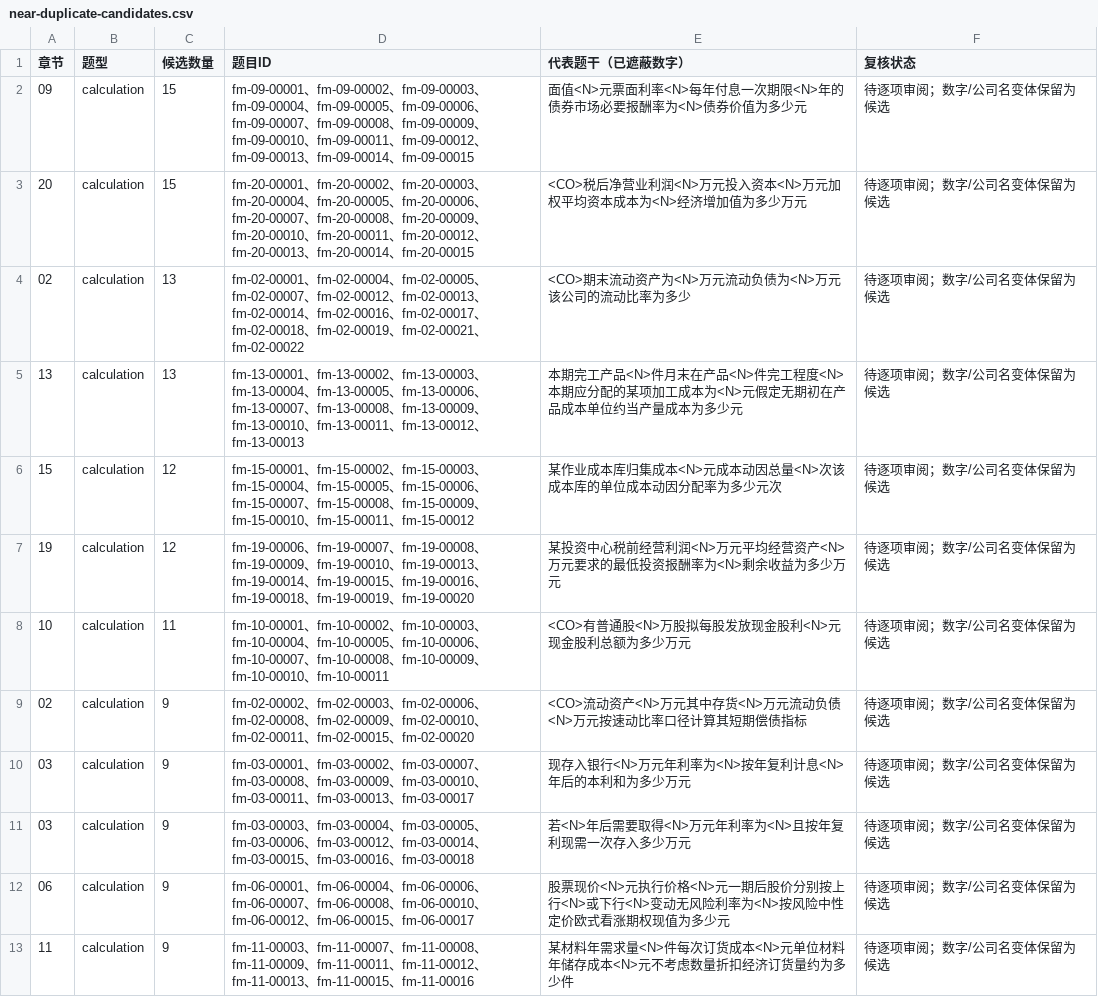
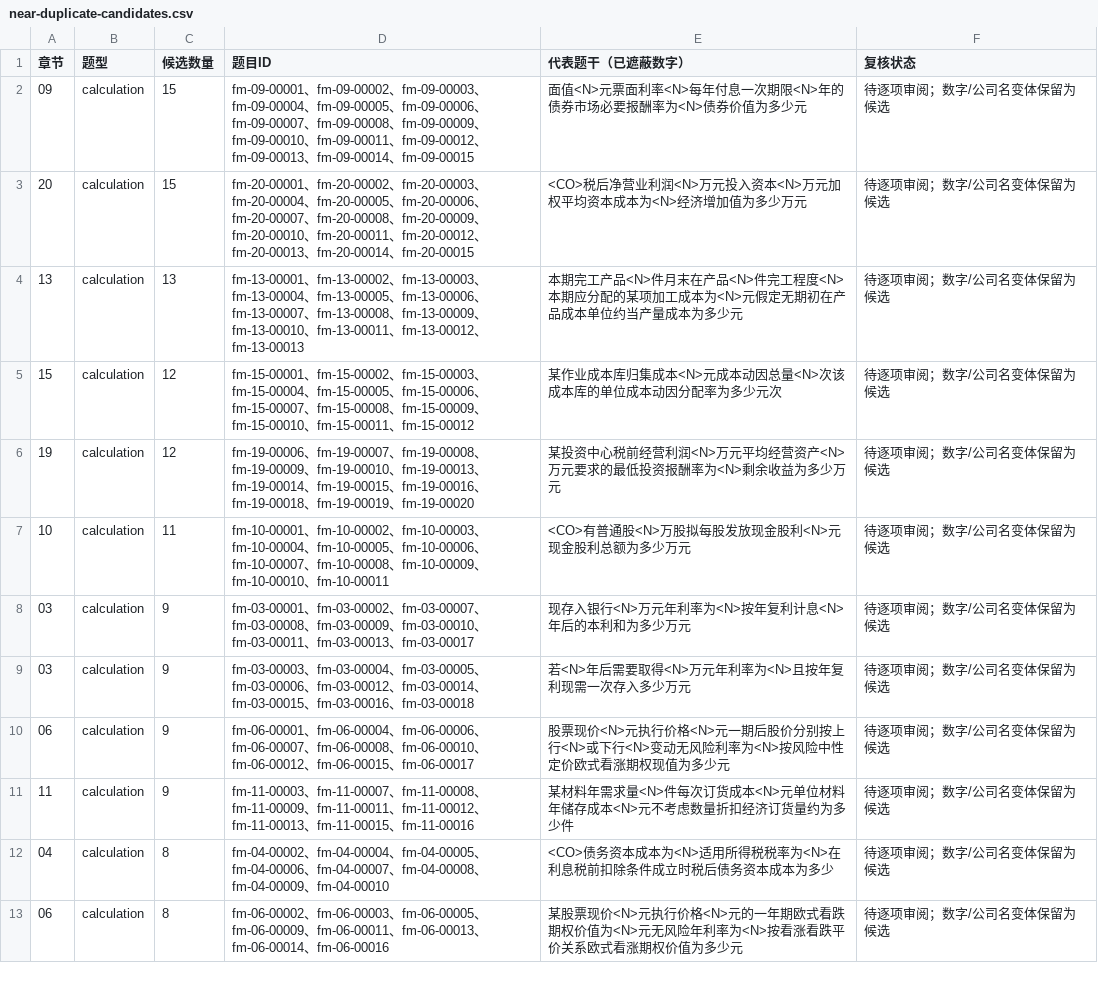
Before and after one commit to 3430750474-cloud/cpa-financial-management-practice, a CSV file: review/near-duplicate-candidates.csv, drawn as a sheet; only a part is shown; the shorter side is filled out with more unchanged rows.

```diff
--- a/review/near-duplicate-candidates.csv
+++ b/review/near-duplicate-candidates.csv
@@ -3,3 +3,2 @@
 20,calculation,15,fm-20-00001、fm-20-00002、fm-20-00003、fm-20-00004、fm-20-00005、fm-20-00006、fm-20-00007、fm-20-00008、fm-20-00009、fm-20-00010、fm-20-00011、fm-20-00012、fm-20-00013、fm-20-00014、fm-20-00015,<CO>税后净营业利润<N>万元投入资本<N>万元加权平均资本成本为<N>经济增加值为多少万元,待逐项审阅；数字/公司名变体保留为候选
-02,calculation,13,fm-02-00001、fm-02-00004、fm-02-00005、fm-02-00007、fm-02-00012、fm-02-00013、fm-02-00014、fm-02-00016、fm-02-00017、fm-02-00018、fm-02-00019、fm-02-00021、fm-02-00022,<CO>期末流动资产为<N>万元流动负债为<N>万元该公司的流动比率为多少,待逐项审阅；数字/公司名变体保留为候选
 13,calculation,13,fm-13-00001、fm-13-00002、fm-13-00003、fm-13-00004、fm-13-00005、fm-13-00006、fm-13-00007、fm-13-00008、fm-13-00009、fm-13-00010、fm-13-00011、fm-13-00012、fm-13-00013,本期完工产品<N>件月末在产品<N>件完工程度<N>本期应分配的某项加工成本为<N>元假定无期初在产品成本单位约当产量成本为多少元,待逐项审阅；数字/公司名变体保留为候选
@@ -8,3 +7,2 @@
 10,calculation,11,fm-10-00001、fm-10-00002、fm-10-00003、fm-10-00004、fm-10-00005、fm-10-00006、fm-10-00007、fm-10-00008、fm-10-00009、fm-10-00010、fm-10-00011,<CO>有普通股<N>万股拟每股发放现金股利<N>元现金股利总额为多少万元,待逐项审阅；数字/公司名变体保留为候选
-02,calculation,9,fm-02-00002、fm-02-00003、fm-02-00006、fm-02-00008、fm-02-00009、fm-02-00010、fm-02-00011、fm-02-00015、fm-02-00020,<CO>流动资产<N>万元其中存货<N>万元流动负债<N>万元按速动比率口径计算其短期偿债指标,待逐项审阅；数字/公司名变体保留为候选
 03,calculation,9,fm-03-00001、fm-03-00002、fm-03-00007、fm-03-00008、fm-03-00009、fm-03-00010、fm-03-00011、fm-03-00013、fm-03-00017,现存入银行<N>万元年利率为<N>按年复利计息<N>年后的本利和为多少万元,待逐项审阅；数字/公司名变体保留为候选
```
Also changed, not shown: 17 other files.
